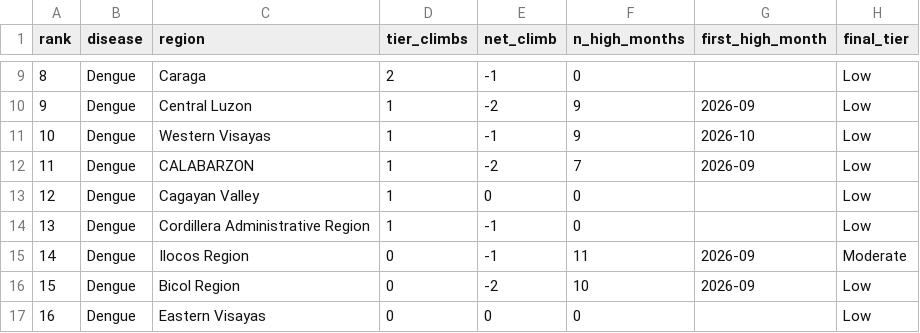
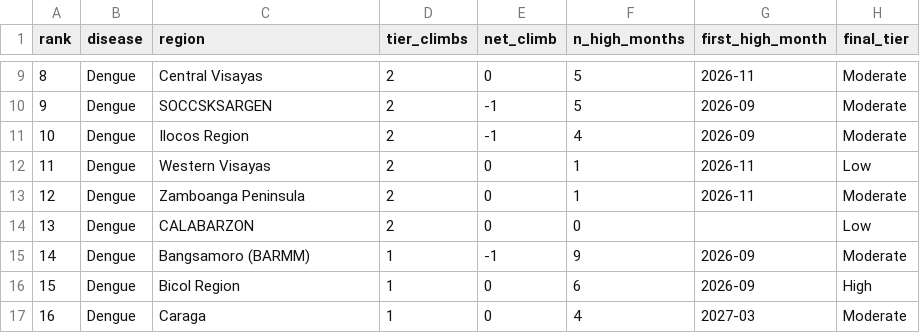
Before and after one commit to juliabbbb/healthwatch, a CSV file: data/processed/risk_escalation_ranking.csv, drawn as a sheet; only a part is shown, gaps mark what is left out; the diff covers the shown part only.

```diff
--- a/data/processed/risk_escalation_ranking.csv
+++ b/data/processed/risk_escalation_ranking.csv
@@ -9,9 +9,9 @@ rank,disease,region,tier_climbs,net_climb,n_high_months,first_high_month,final_t
-8,Dengue,Caraga,2,-1,0,,Low
-9,Dengue,Central Luzon,1,-2,9,2026-09,Low
-10,Dengue,Western Visayas,1,-1,9,2026-10,Low
-11,Dengue,CALABARZON,1,-2,7,2026-09,Low
-12,Dengue,Cagayan Valley,1,0,0,,Low
-13,Dengue,Cordillera Administrative Region,1,-1,0,,Low
-14,Dengue,Ilocos Region,0,-1,11,2026-09,Moderate
-15,Dengue,Bicol Region,0,-2,10,2026-09,Low
-16,Dengue,Eastern Visayas,0,0,0,,Low
+8,Dengue,Central Visayas,2,0,5,2026-11,Moderate
+9,Dengue,SOCCSKSARGEN,2,-1,5,2026-09,Moderate
+10,Dengue,Ilocos Region,2,-1,4,2026-09,Moderate
+11,Dengue,Western Visayas,2,0,1,2026-11,Low
+12,Dengue,Zamboanga Peninsula,2,0,1,2026-11,Moderate
+13,Dengue,CALABARZON,2,0,0,,Low
+14,Dengue,Bangsamoro (BARMM),1,-1,9,2026-09,Moderate
+15,Dengue,Bicol Region,1,0,6,2026-09,High
+16,Dengue,Caraga,1,0,4,2027-03,Moderate
```
Also changed, not shown: 40 edited cells elsewhere in this file, 18 other files.
